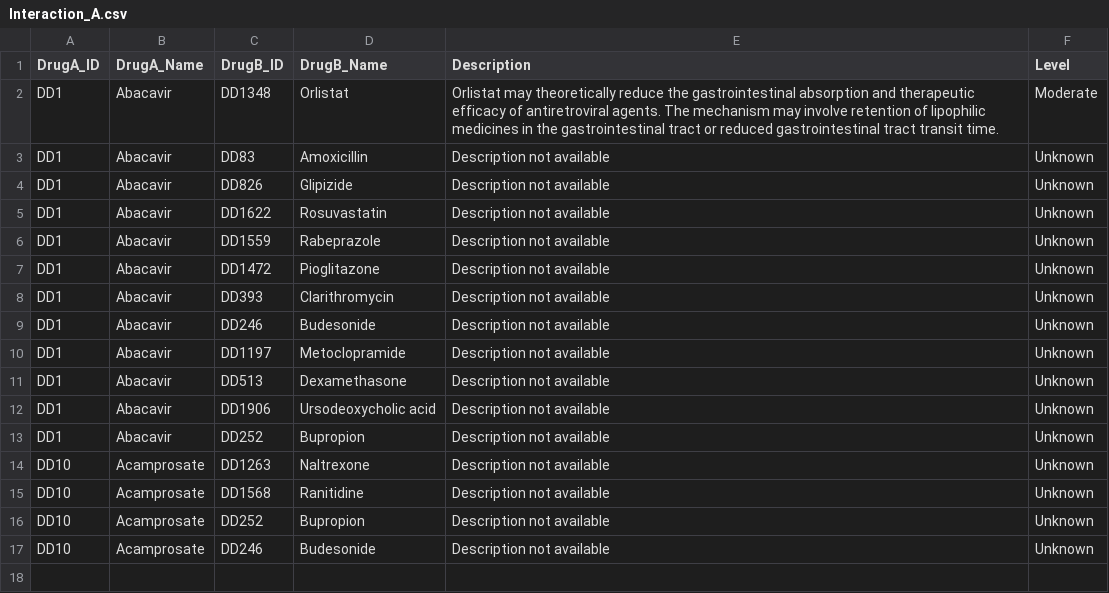
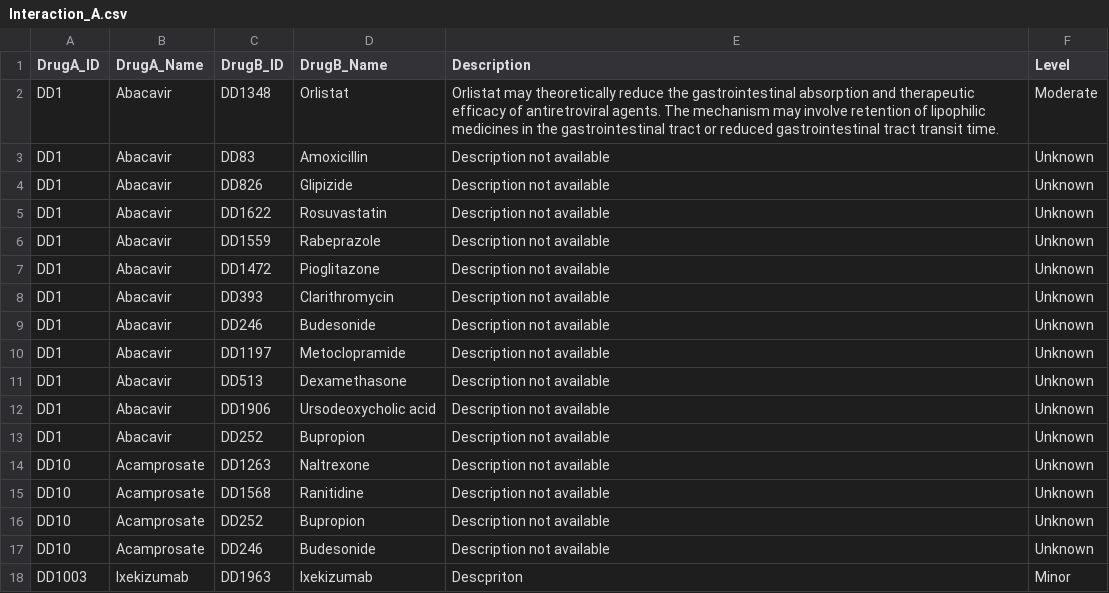
Before and after one commit to Poleth-SA/MixMed-Safety, a CSV file: backend/Data/Interaction_A.csv, drawn as a sheet.

```diff
--- a/backend/Data/Interaction_A.csv
+++ b/backend/Data/Interaction_A.csv
@@ -17 +17,2 @@ DD10,Acamprosate,DD252,Bupropion,Description not available, Unknown
 DD10,Acamprosate,DD246,Budesonide,Description not available, Unknown
+DD1003,Ixekizumab,DD1963,Ixekizumab,Descpriton,Minor
```
Also changed, not shown: 3 other files.
